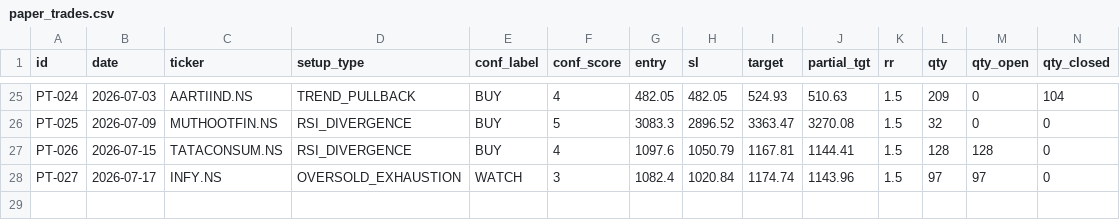
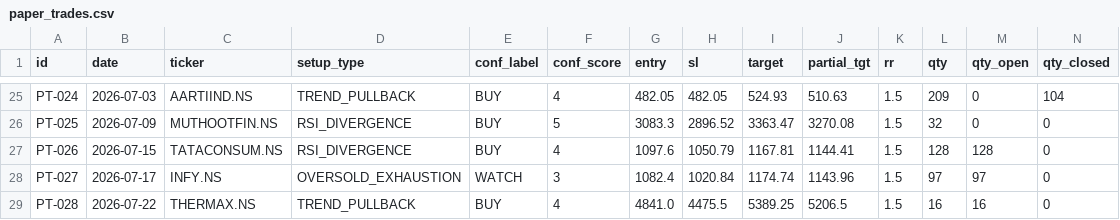
Before and after one commit to saisravanpalvaye/trading-bot-v2, a CSV file: paper_trades.csv, drawn as a sheet; only a part is shown, gaps mark what is left out; rows hold the shown columns only; the diff names each change by its address in the sheet, - before the commit and + after, or states it on an @@ line.

```diff
--- a/paper_trades.csv
+++ b/paper_trades.csv
+row 29: PT-028 | 2026-07-22 | THERMAX.NS | TREND_PULLBACK | BUY | 4 | 4841.0 | 4475.5 | 5389.25 | 5206.5 | 1.5 | 16 | 16 | 0
```
Also changed, not shown: 1 other file.
